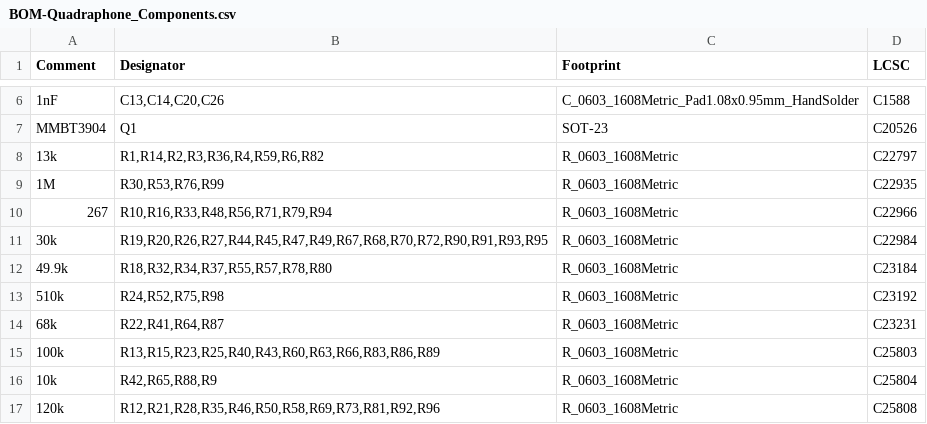
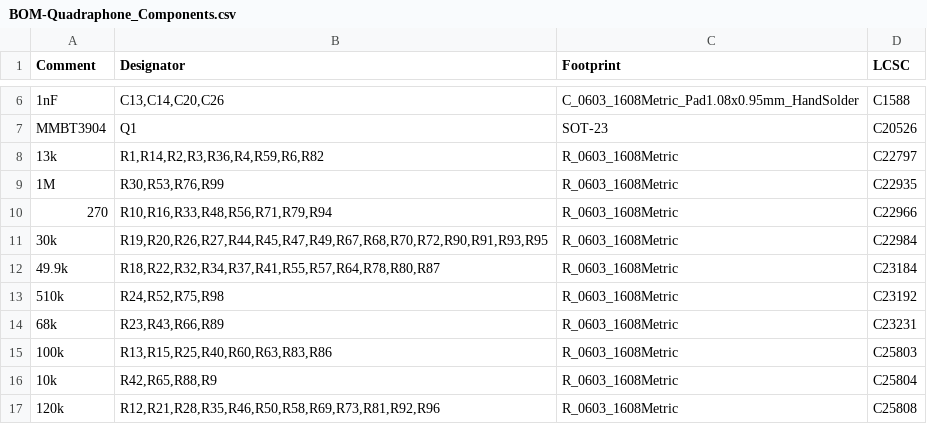
Before and after one commit to dchwebb/Quadraphone, a CSV file: jlcpcb/production_files/BOM-Quadraphone_Components.csv, drawn as a sheet; only a part is shown, gaps mark what is left out.

```diff
--- a/jlcpcb/production_files/BOM-Quadraphone_Components.csv
+++ b/jlcpcb/production_files/BOM-Quadraphone_Components.csv
@@ -9,8 +9,8 @@ MMBT3904,Q1,SOT-23,C20526
 1M,"R30,R53,R76,R99",R_0603_1608Metric,C22935
-267,"R10,R16,R33,R48,R56,R71,R79,R94",R_0603_1608Metric,C22966
+270,"R10,R16,R33,R48,R56,R71,R79,R94",R_0603_1608Metric,C22966
 30k,"R19,R20,R26,R27,R44,R45,R47,R49,R67,R68,R70,R72,R90,R91,R93,R95",R_0603_1608Metric,C22984
-49.9k,"R18,R32,R34,R37,R55,R57,R78,R80",R_0603_1608Metric,C23184
+49.9k,"R18,R22,R32,R34,R37,R41,R55,R57,R64,R78,R80,R87",R_0603_1608Metric,C23184
 510k,"R24,R52,R75,R98",R_0603_1608Metric,C23192
-68k,"R22,R41,R64,R87",R_0603_1608Metric,C23231
-100k,"R13,R15,R23,R25,R40,R43,R60,R63,R66,R83,R86,R89",R_0603_1608Metric,C25803
+68k,"R23,R43,R66,R89",R_0603_1608Metric,C23231
+100k,"R13,R15,R25,R40,R60,R63,R83,R86",R_0603_1608Metric,C25803
 10k,"R42,R65,R88,R9",R_0603_1608Metric,C25804
```
Also changed, not shown: jlcpcb/production_files/CPL-Quadraphone_Components.csv, 29 other files.
